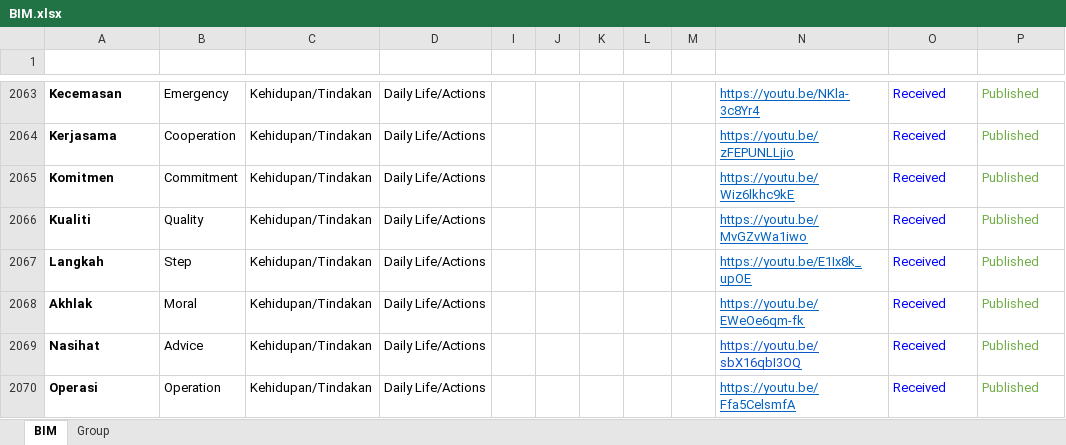
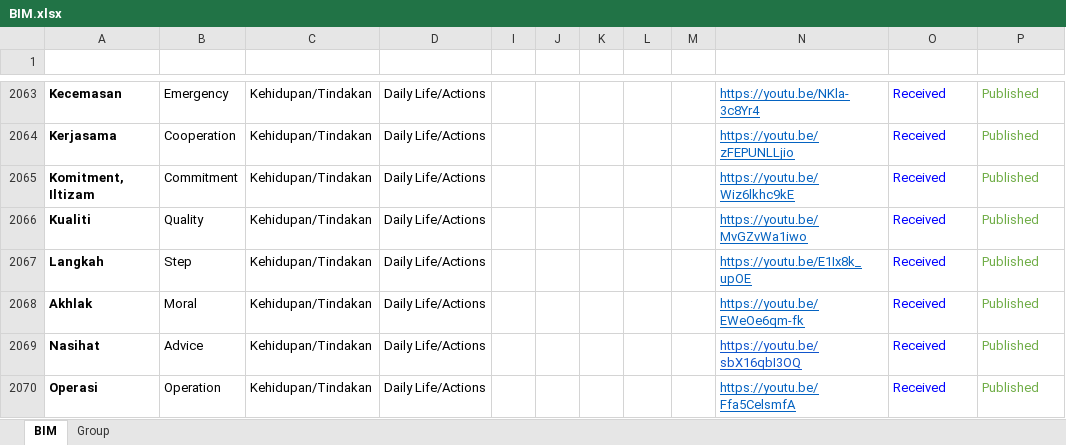
Before and after one commit to malaysiafederationofthedeaf/ggb-mfd-project, an Excel workbook: public/assets/BIM.xlsx, sheet BIM, drawn as a sheet; only a part is shown, gaps mark what is left out; values as stored, in another font and other column widths than the file's, no borders; charts and pictures and conditional formats and table styles not drawn; the diff names each change by its address in the sheet, - before the commit and + after, or states it on an @@ line.

Commit message:
update BIM Sheet iltizam

```diff
--- a/public/assets/BIM.xlsx (sheet BIM)
+++ b/public/assets/BIM.xlsx (sheet BIM)
-A2065 (Perkataan): Komitmen
+A2065 (Perkataan): Komitment, Iltizam
```
Also changed, not shown: 1 other file.
